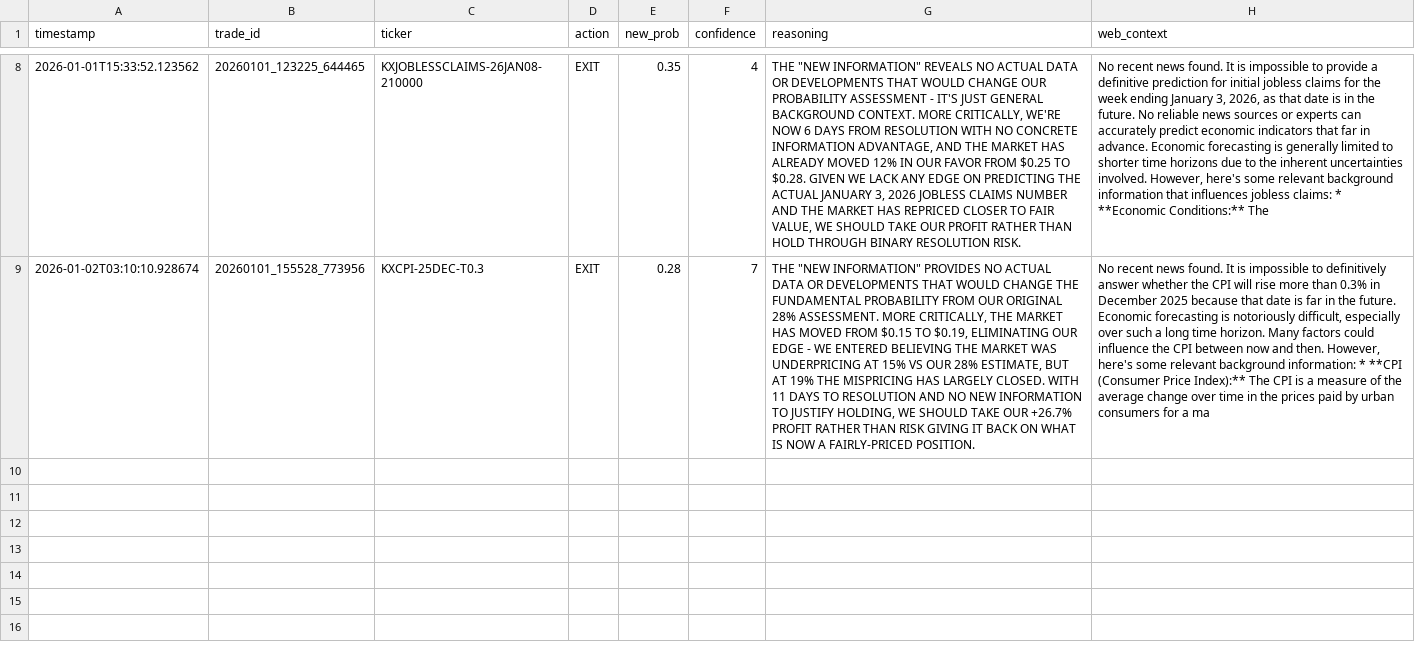
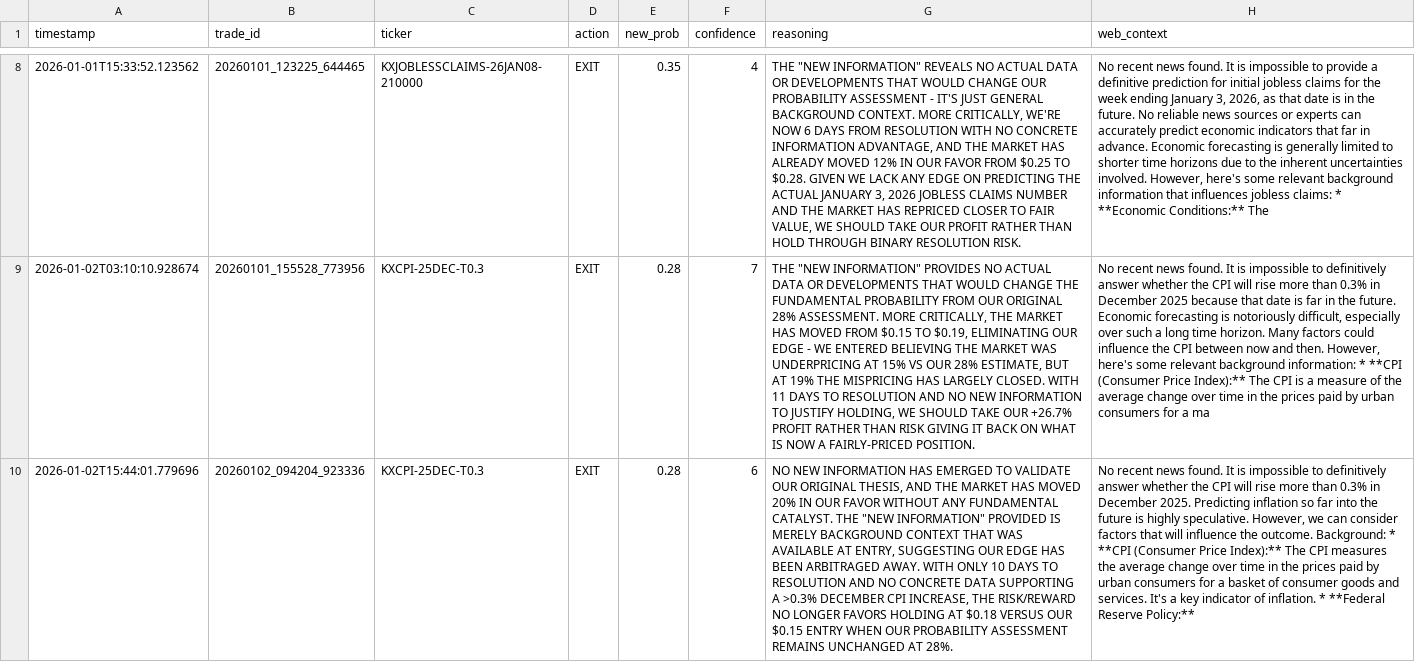
Before and after one commit to ChunTungZhuangLeo/moondev_follow, a CSV file: src/data/kalshiv2_live_1227/reeval_log.csv, drawn as a sheet; only a part is shown, gaps mark what is left out; the diff names each change by its address in the sheet, - before the commit and + after, or states it on an @@ line.

```diff
--- a/src/data/kalshiv2_live_1227/reeval_log.csv
+++ b/src/data/kalshiv2_live_1227/reeval_log.csv
+row 10: 2026-01-02T15:44:01.779696 | 20260102_094204_923336 | KXCPI-25DEC-T0.3 | EXIT | 0.28 | 6 | NO NEW INFORMATION HAS EMERGED TO VALIDATE OUR ORIGINAL THESIS, AND THE MARKET HAS MOVED 20% IN OUR FAVOR WITHOUT ANY FUNDAMENTAL CATALYST. THE "NEW INFORMATION" PROVIDED IS MERELY BACKGROUND CONTEXT THAT WAS AVAILABLE AT ENTRY, SUGGESTING OUR EDGE HAS BEEN ARBITRAGED AWAY. WITH ONLY 10 DAYS TO RESOLUTION AND NO CONCRETE DATA SUPPORTING A >0.3% DECEMBER CPI INCREASE, THE RISK/REWARD NO LONGER FAVORS HOLDING AT $0.18 VERSUS OUR $0.15 ENTRY WHEN OUR PROBABILITY ASSESSMENT REMAINS UNCHANGED AT 28%. | No recent news found. It is impossible to definitively answer whether the CPI will rise more than 0.3% in December 2025. Predicting inflation so far into the future is highly speculative. However, we can consider factors that will influence the outcome. Background: * **CPI (Consumer Price Index):** The CPI measures the average change over time in the prices paid by urban consumers for a basket of consumer goods and services. It's a key indicator of inflation. * **Federal Reserve Policy:**
```
Also changed, not shown: src/data/kalshiv2_live_1227/markets.csv, src/data/kalshiv2_live_1227/price_history.csv, 1 other file.
